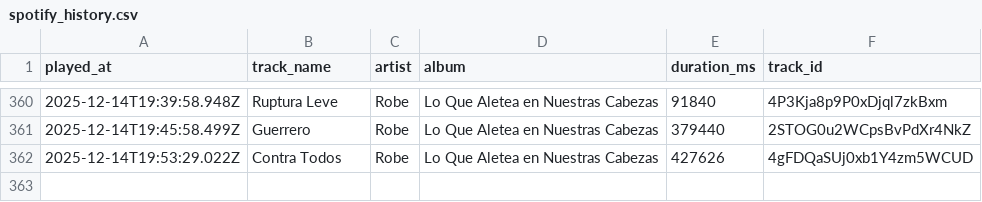
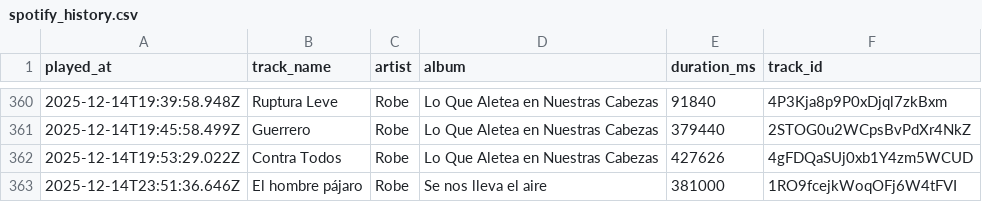
Before and after one commit to Edupastore/spothistory, a CSV file: spotify_history.csv, drawn as a sheet; only a part is shown, gaps mark what is left out; the diff names each change by its address in the sheet, - before the commit and + after, or states it on an @@ line.

```diff
--- a/spotify_history.csv
+++ b/spotify_history.csv
+row 363: 2025-12-14T23:51:36.646Z | El hombre pájaro | Robe | Se nos lleva el aire | 381000 | 1RO9fcejkWoqOFj6W4tFVI
```
